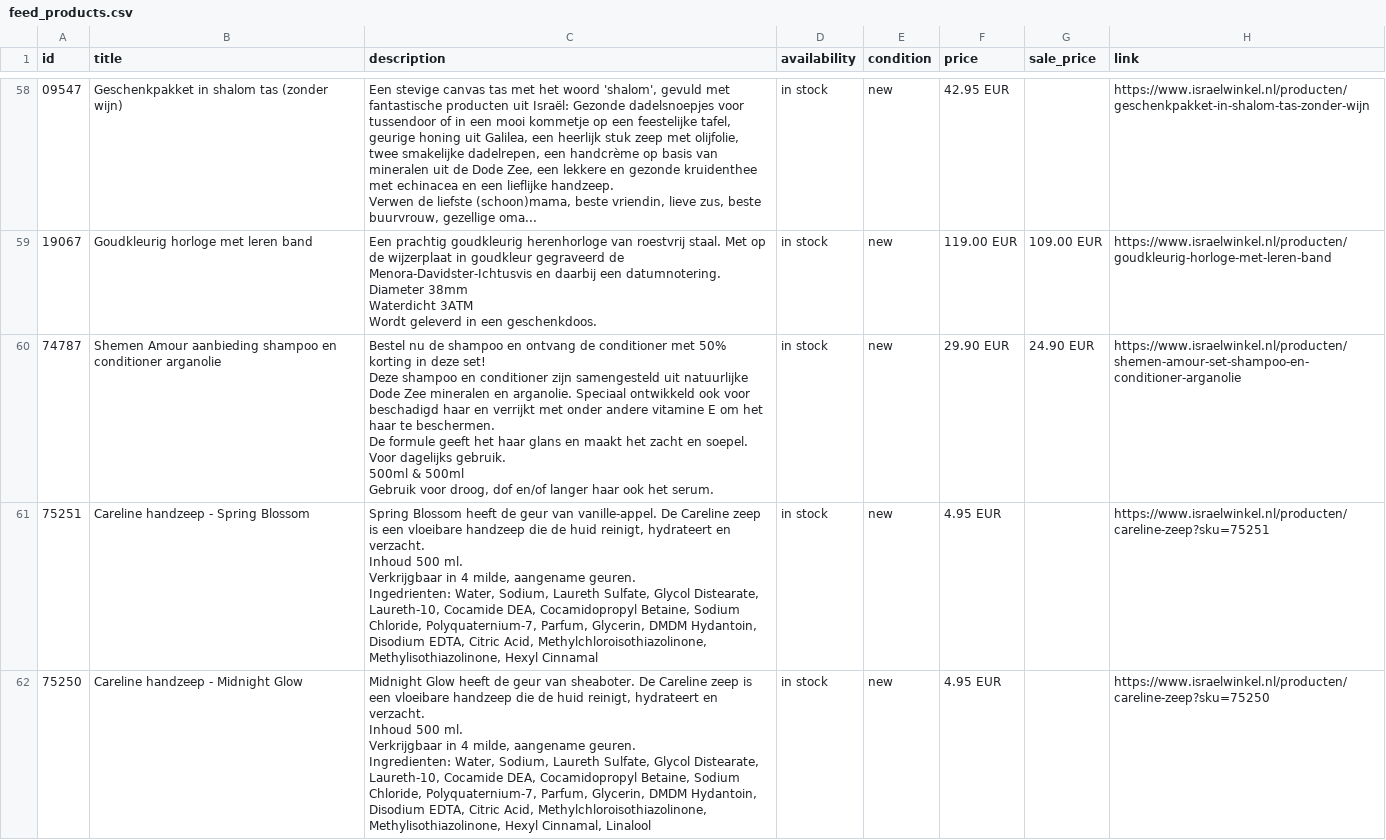
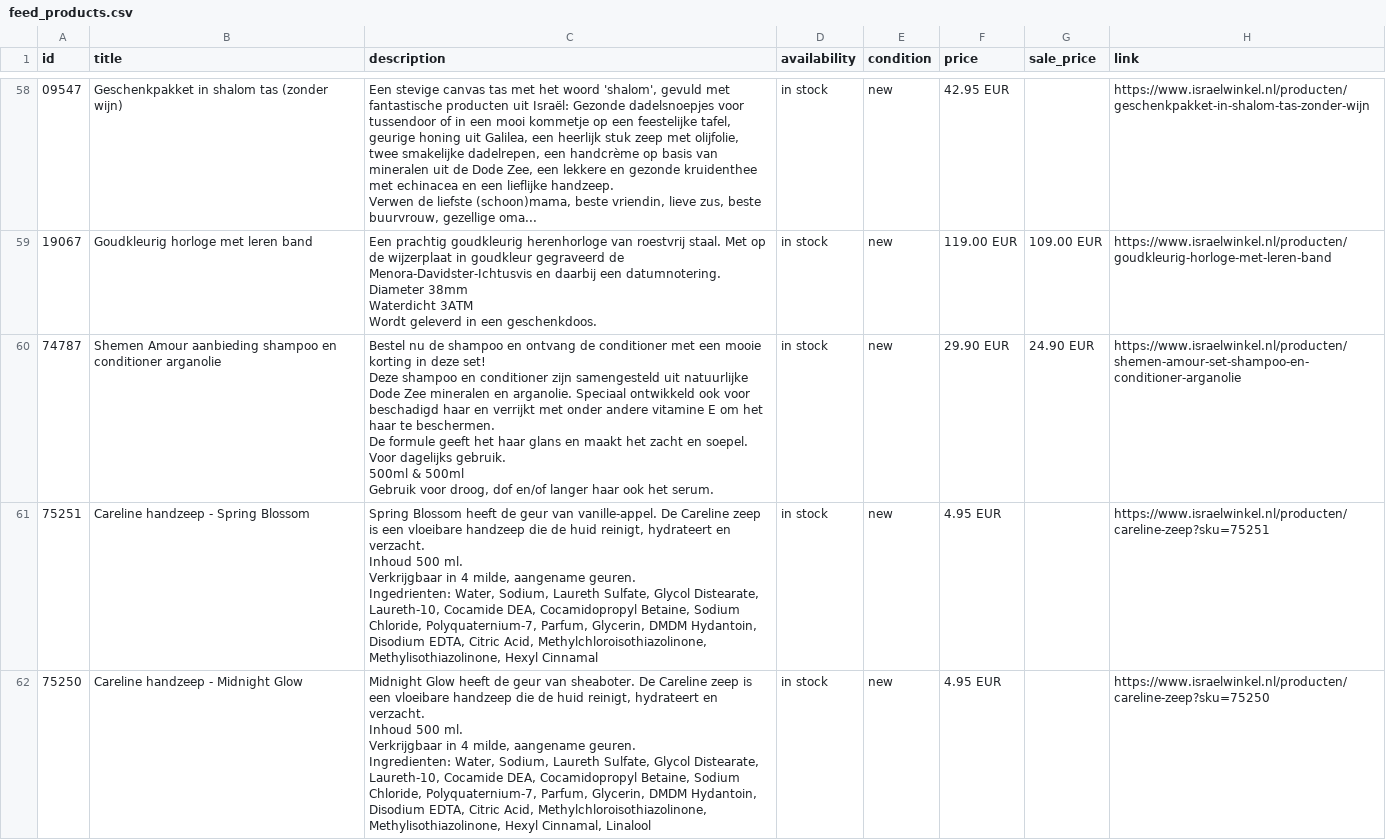
Before and after one commit to whaleads/ipc-dpa-feed, a CSV file: output/feed_products.csv, drawn as a sheet; only a part is shown, gaps mark what is left out; the diff names each change by its address in the sheet, - before the commit and + after, or states it on an @@ line.

```diff
--- a/output/feed_products.csv
+++ b/output/feed_products.csv
-C60 (description): …conditioner met 50% korting in…
+C60 (description): …conditioner met een mooie korting in…
```
Also changed, not shown: 3 other files.
